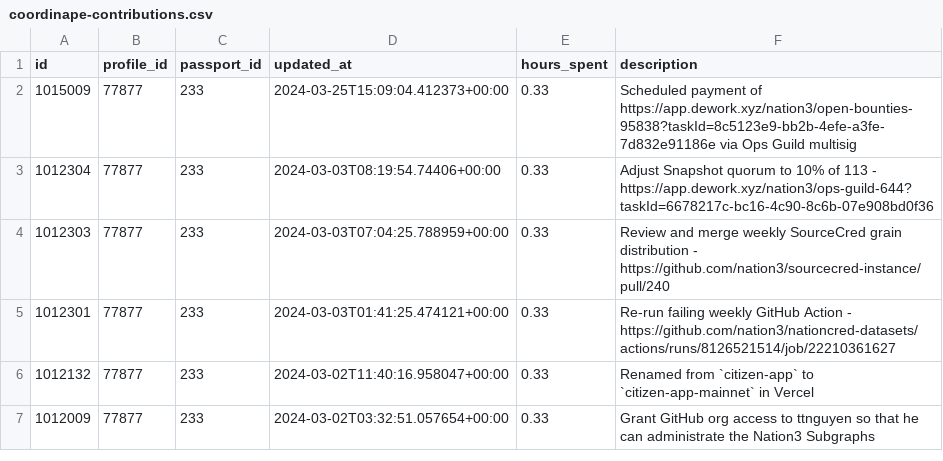
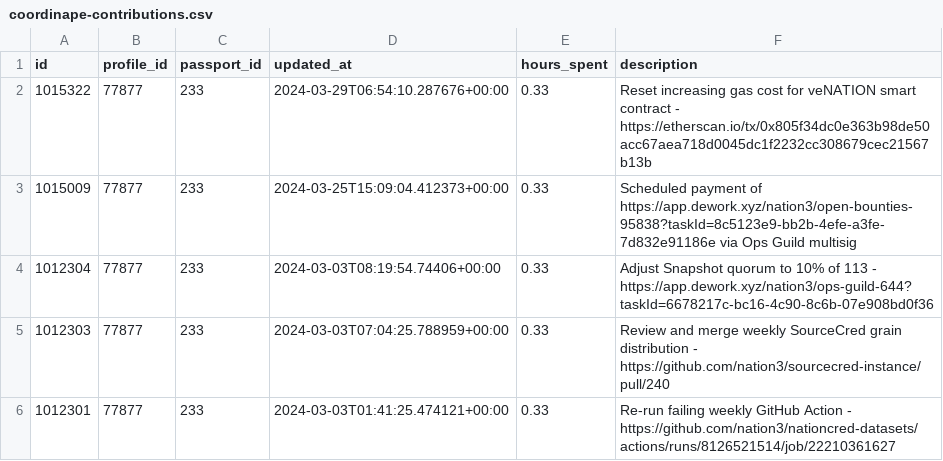
Before and after one commit to nation3/citizen-rewards, a CSV file: ops-guild/contributions/coordinape-contributions.csv, drawn as a sheet; only a part is shown; the shorter side is filled out with more unchanged rows; the diff names each change by its address in the sheet, - before the commit and + after, or states it on an @@ line.

Commit message:
⚙️ ops guild - fetch coordinape contributions

```diff
--- a/ops-guild/contributions/coordinape-contributions.csv
+++ b/ops-guild/contributions/coordinape-contributions.csv
+row 2: 1015322 | 77877 | 233 | 2024-03-29T06:54:10.287676+00:00 | 0.33 | Reset increasing gas cost for veNATION smart contract - https://etherscan.io/tx/0x805f34dc0e363b98de50acc67aea718d0045dc1f2232cc308679cec21567b13b
```
